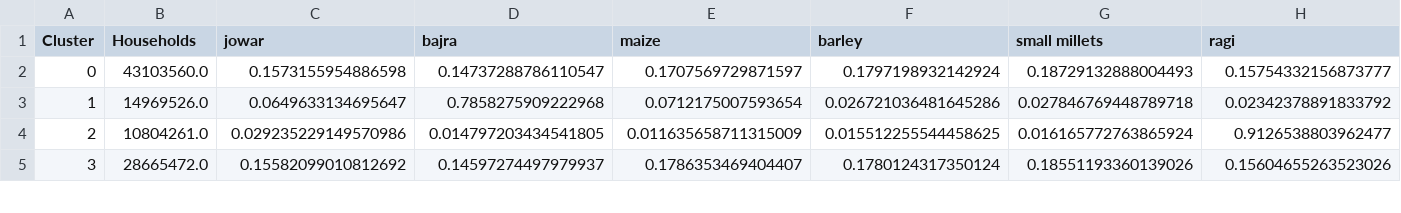
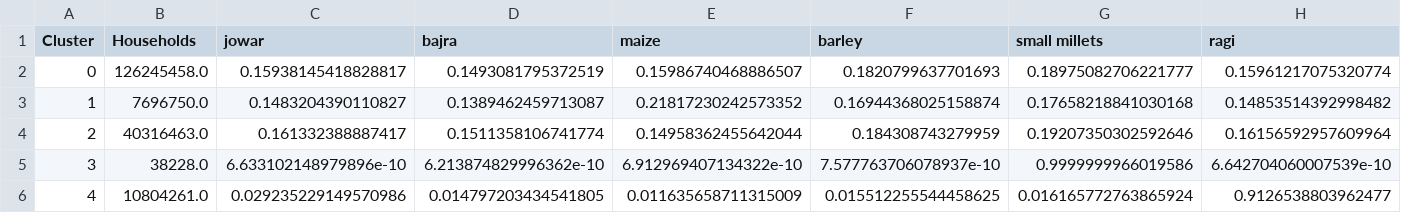
Before and after one commit to fructose/pds, a CSV file: cplex/data/cluster_preferences.csv, drawn as a sheet; only a part is shown; removed rows and columns are numbered as before the commit, all else as after; rows hold the shown columns only; the diff covers the shown part only; the diff names each change by its address in the sheet, - before the commit and + after, or states it on an @@ line.

```diff
--- a/cplex/data/cluster_preferences.csv
+++ b/cplex/data/cluster_preferences.csv
-B2 (Households): 43103560.0
+B2 (Households): 126245458.0
-C2 (jowar): 0.1573155954886598
+C2 (jowar): 0.15938145418828817
-D2 (bajra): 0.14737288786110547
+D2 (bajra): 0.1493081795372519
-E2 (maize): 0.1707569729871597
+E2 (maize): 0.15986740468886507
-F2 (barley): 0.1797198932142924
+F2 (barley): 0.1820799637701693
-G2 (small millets): 0.18729132888004493
+G2 (small millets): 0.18975082706221777
-H2 (ragi): 0.15754332156873777
+H2 (ragi): 0.15961217075320774
-B3 (Households): 14969526.0
+B3 (Households): 7696750.0
-C3 (jowar): 0.0649633134695647
+C3 (jowar): 0.1483204390110827
-D3 (bajra): 0.7858275909222968
+D3 (bajra): 0.1389462459713087
-E3 (maize): 0.0712175007593654
+E3 (maize): 0.21817230242573352
-F3 (barley): 0.026721036481645286
+F3 (barley): 0.16944368025158874
-G3 (small millets): 0.027846769448789718
+G3 (small millets): 0.17658218841030168
-H3 (ragi): 0.02342378891833792
+H3 (ragi): 0.14853514392998482
+row 4: 2 | 40316463.0 | 0.161332388887417 | 0.1511358106741774 | 0.14958362455642044 | 0.184308743279959 | 0.19207350302592646 | 0.16156592957609964
+row 5: 3 | 38228.0 | 6.633102148979896e-10 | 6.213874829996362e-10 | 6.912969407134322e-10 | 7.577763706078937e-10 | 0.9999999966019586 | 6.642704060007539e-10
-A6 (Cluster): 2
+A6 (Cluster): 4
-row 5: 3 | 28665472.0 | 0.15582099010812692 | 0.14597274497979937 | 0.1786353469404407 | 0.1780124317350124 | 0.18551193360139026 | 0.15604655263523026
```
Also changed, not shown: 1 removed row and 37 edited cells elsewhere in this file, cplex/data/clusters.csv, 4 other files.
